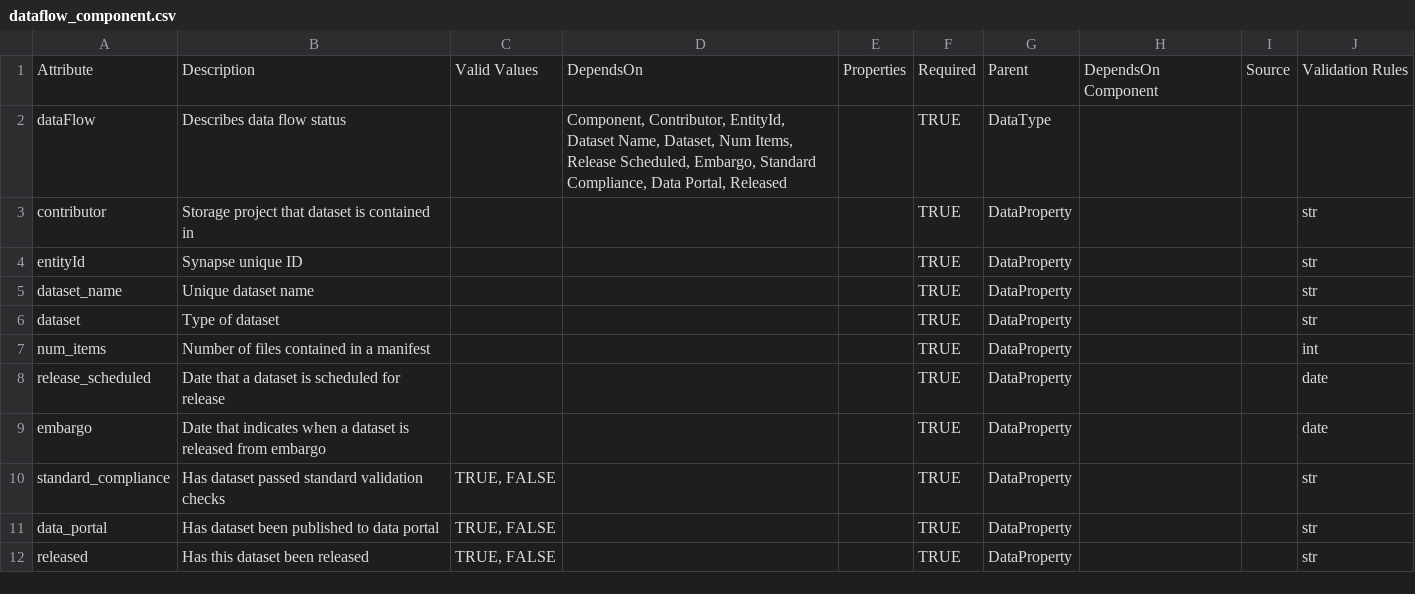
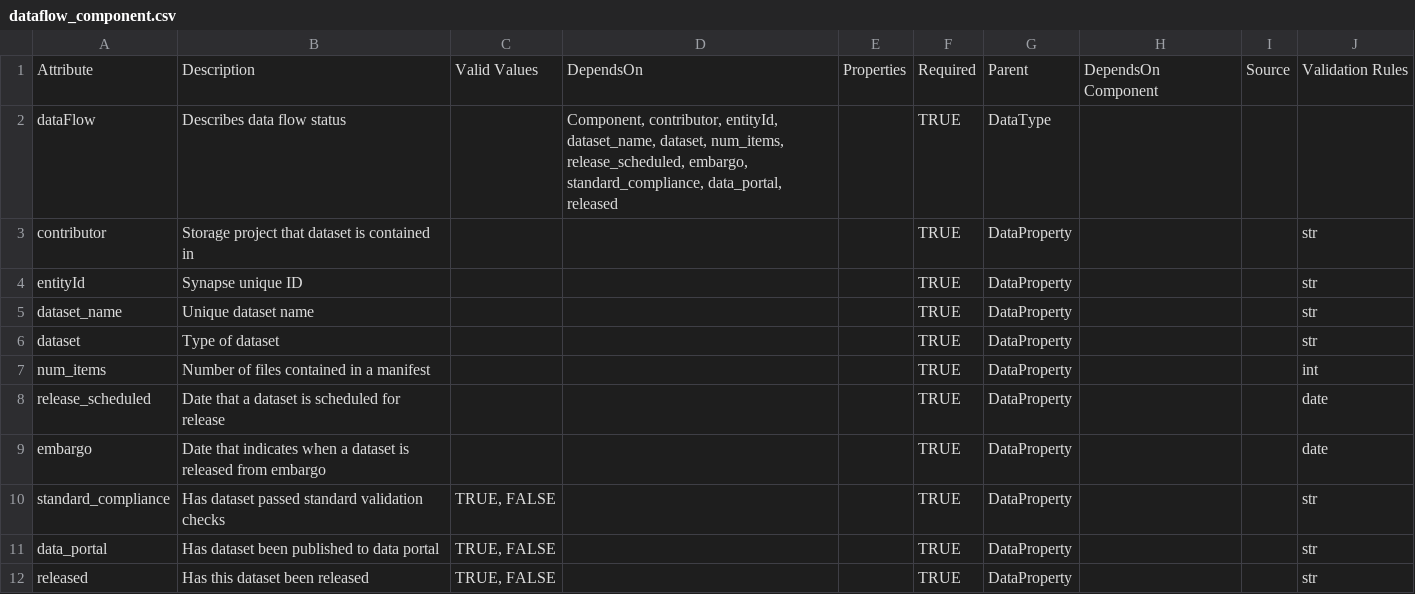
Before and after one commit to Sage-Bionetworks/data_flow, a CSV file: inst/data_model/dataflow_component.csv, drawn as a sheet.

```diff
--- a/inst/data_model/dataflow_component.csv
+++ b/inst/data_model/dataflow_component.csv
@@ -1,3 +1,3 @@
 Attribute,Description,Valid Values,DependsOn,Properties,Required,Parent,DependsOn Component,Source,Validation Rules
-dataFlow,Describes data flow status,,"Component, Contributor, EntityId, Dataset Name, Dataset, Num Items, Release Scheduled, Embargo, Standard Compliance, Data Portal, Released",,TRUE,DataType,,,
+dataFlow,Describes data flow status,,"Component, contributor, entityId, dataset_name, dataset, num_items, release_scheduled, embargo, standard_compliance, data_portal, released",,TRUE,DataType,,,
 contributor,Storage project that dataset is contained in,,,,TRUE,DataProperty,,,str
```
Also changed, not shown: inst/data_model/dataflow_component_testing.csv, 1 other file.
